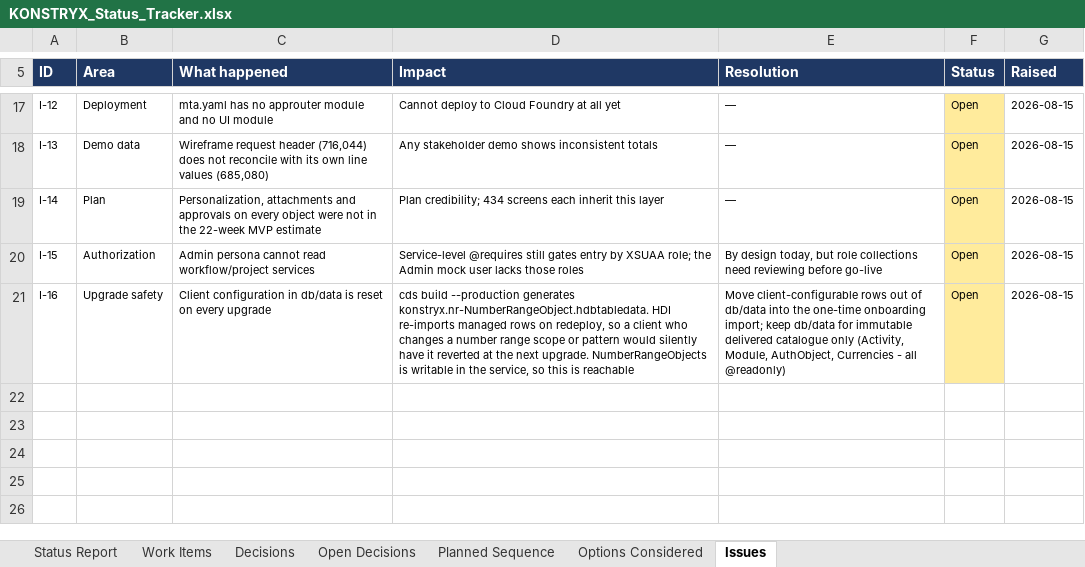
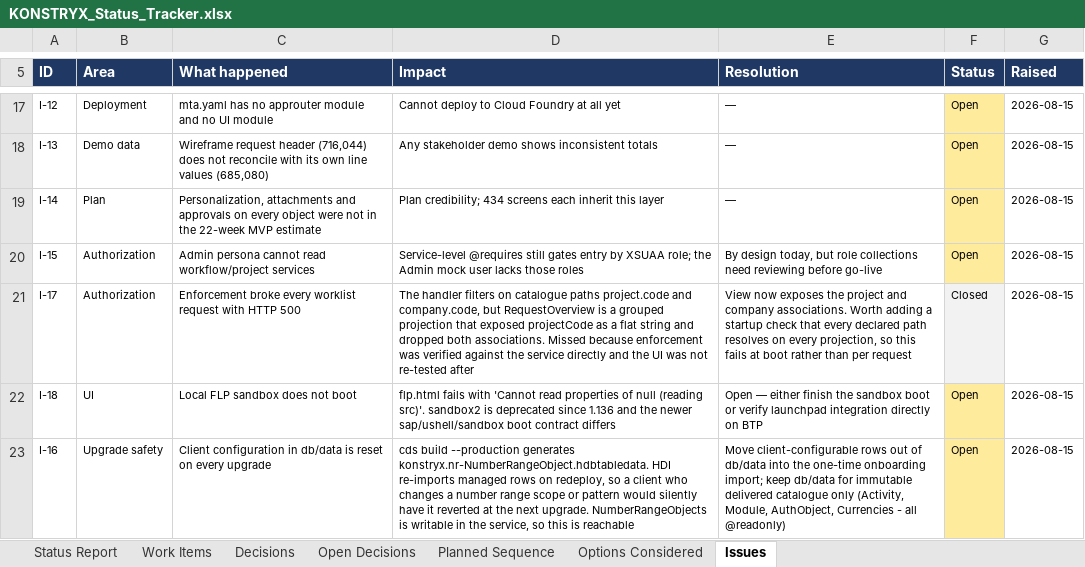
Before and after one commit to techmohdziya/KONSTRYX, an Excel workbook: KONSTRYX_Status_Tracker.xlsx, sheet Issues, drawn as a sheet; only a part is shown, gaps mark what is left out; values as stored, in another font and other column widths than the file's, no borders; the diff names each change by its address in the sheet, - before the commit and + after, or states it on an @@ line.

Commit message:
Update tracker: Option A recorded, shell removed, two issues logged

```diff
--- a/KONSTRYX_Status_Tracker.xlsx (sheet Issues)
+++ b/KONSTRYX_Status_Tracker.xlsx (sheet Issues)
+row 21: I-17 | Authorization | Enforcement broke every worklist request with HTTP 500 | The handler filters on catalogue paths project.code and company.code, but RequestOverview is a grouped projection that exposed projectCode as a flat string and dropped both associations. Missed because enforcement was verified against the service directly and the UI was not re-tested after | View now exposes the project and company associations. Worth adding a startup check that every declared path resolves on every projection, so this fails at boot rather than per request | Closed | 2026-08-15
+row 22: I-18 | UI | Local FLP sandbox does not boot | flp.html fails with 'Cannot read properties of null (reading src)'. sandbox2 is deprecated since 1.136 and the newer sap/ushell/sandbox boot contract differs | Open — either finish the sandbox boot or verify launchpad integration directly on BTP | Open | 2026-08-15
```
Also changed, not shown: sheet Work Items, 1 other file.
